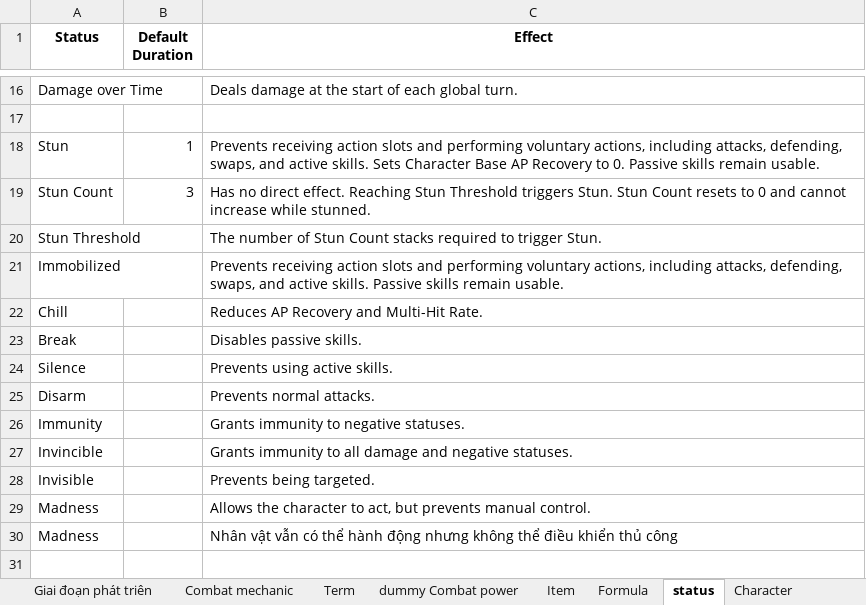
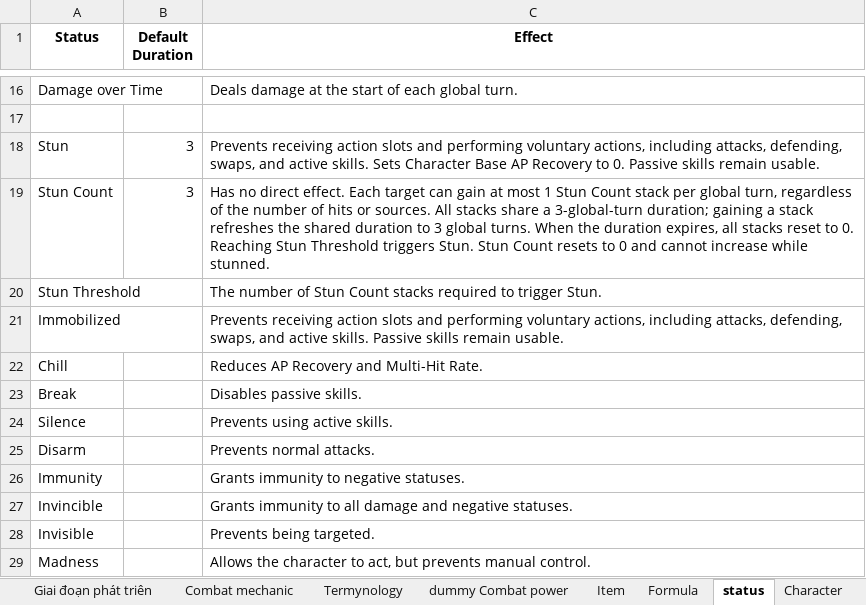
Before and after one commit to phamthach11-create/Avatar-war, an Excel workbook: data/excel/Thiết kế game.xlsx, sheet status, drawn as a sheet; only a part is shown, gaps mark what is left out; values as stored, in another font and other column widths than the file's, no borders; the diff names each change by its address in the sheet, - before the commit and + after, or states it on an @@ line.

Commit message:
Clarify stun count stacking and shared duration

```diff
--- a/data/excel/Thiết kế game.xlsx (sheet status)
+++ b/data/excel/Thiết kế game.xlsx (sheet status)
-sheet tab: Term
+sheet tab: Termynology
-B18 (Default Duration): 1
+B18 (Default Duration): 3
-C19 (Effect): …direct effect. Reaching Stun…
+C19 (Effect): …direct effect. Each target can gain at most 1 Stun Count stack per global turn, regardless of the number of hits or sources. All stacks share a 3-global-turn duration; gaining a stack refreshes the shared duration to 3 global turns. When the duration expires, all stacks reset to 0. Reaching Stun…
-row 30: Madness |  | Nhân vật vẫn có thể hành động nhưng không thể điều khiển thủ công
```
